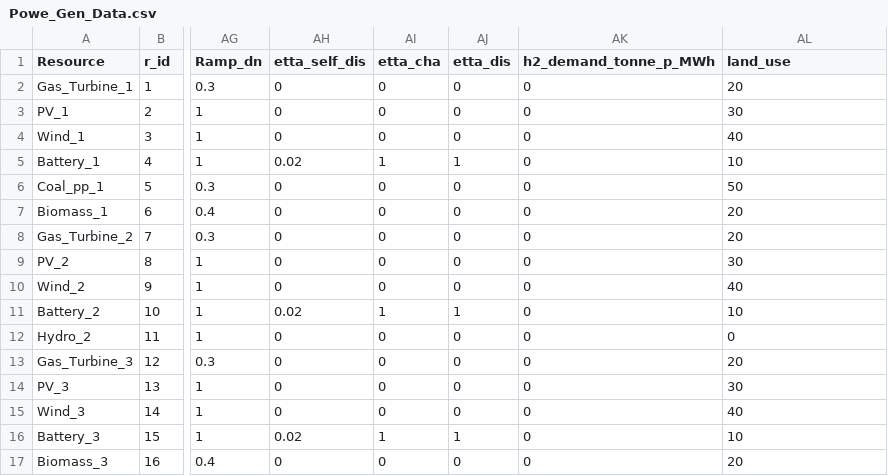
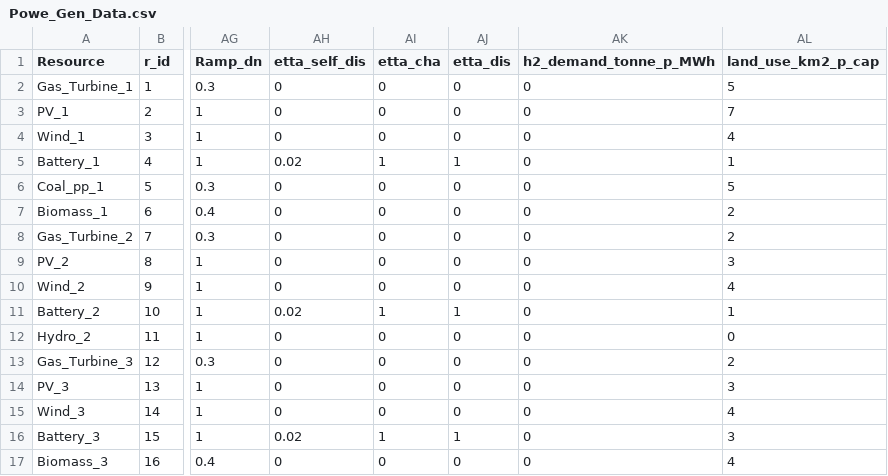
Before and after one commit to rezfa/PowHyCEM, a CSV file: Powe_Gen_Data.csv, drawn as a sheet; only a part is shown, gaps mark what is left out; the diff names each change by its address in the sheet, - before the commit and + after, or states it on an @@ line.

```diff
--- a/Powe_Gen_Data.csv
+++ b/Powe_Gen_Data.csv
-AL1: land_use
+AL1: land_use_km2_p_cap
-AL2 (land_use_km2_p_cap): 20
+AL2 (land_use_km2_p_cap): 5
-AL3 (land_use_km2_p_cap): 30
+AL3 (land_use_km2_p_cap): 7
-AL4 (land_use_km2_p_cap): 40
+AL4 (land_use_km2_p_cap): 4
-AL5 (land_use_km2_p_cap): 10
+AL5 (land_use_km2_p_cap): 1
-AL6 (land_use_km2_p_cap): 50
+AL6 (land_use_km2_p_cap): 5
-AL7:AL8 (land_use_km2_p_cap): 20
+AL7:AL8 (land_use_km2_p_cap): 2
-AL9 (land_use_km2_p_cap): 30
+AL9 (land_use_km2_p_cap): 3
-AL10 (land_use_km2_p_cap): 40
+AL10 (land_use_km2_p_cap): 4
-AL11 (land_use_km2_p_cap): 10
+AL11 (land_use_km2_p_cap): 1
-AL13 (land_use_km2_p_cap): 20
+AL13 (land_use_km2_p_cap): 2
-AL14 (land_use_km2_p_cap): 30
+AL14 (land_use_km2_p_cap): 3
-AL15 (land_use_km2_p_cap): 40
+AL15 (land_use_km2_p_cap): 4
-AL16 (land_use_km2_p_cap): 10
+AL16 (land_use_km2_p_cap): 3
-AL17 (land_use_km2_p_cap): 20
+AL17 (land_use_km2_p_cap): 4
```
Also changed, not shown: HSC_Gen_Data.csv, HSC_Pipelines.csv, 1 other file.
